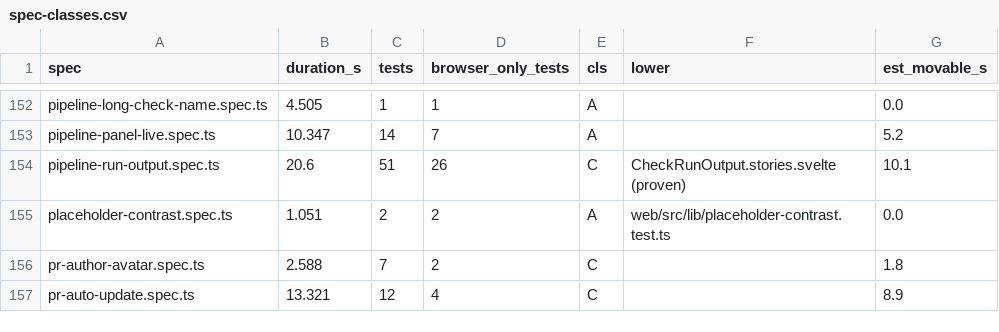
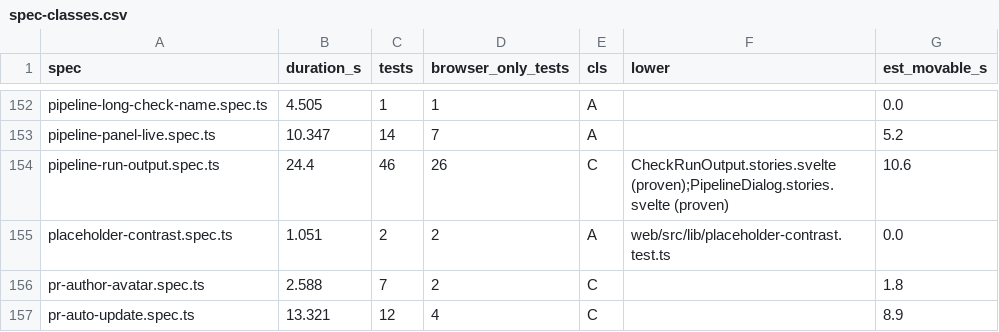
Before and after one commit to alrayyes/forge-dashboard, a CSV file: docs/e2e-audit/spec-classes.csv, drawn as a sheet; only a part is shown, gaps mark what is left out.

Commit message:
chore(tests): move the pipeline dialog's check links into stories
A row's control beside its name (Show output, or a link to the forge) and
the words and new-tab marks on those links were five e2e tests reading
the page. PipelineDialog stories now hold them, and the tests are gone.

Refs #3800

```diff
--- a/docs/e2e-audit/spec-classes.csv
+++ b/docs/e2e-audit/spec-classes.csv
@@ -153,3 +153,3 @@ pipeline-long-check-name.spec.ts,4.505,1,1,A,,0.0
 pipeline-panel-live.spec.ts,10.347,14,7,A,,5.2
-pipeline-run-output.spec.ts,20.6,51,26,C,CheckRunOutput.stories.svelte (proven),10.1
+pipeline-run-output.spec.ts,24.4,46,26,C,CheckRunOutput.stories.svelte (proven);PipelineDialog.stories.svelte (proven),10.6
 placeholder-contrast.spec.ts,1.051,2,2,A,web/src/lib/placeholder-contrast.test.ts,0.0
```
Also changed, not shown: 3 other files.
